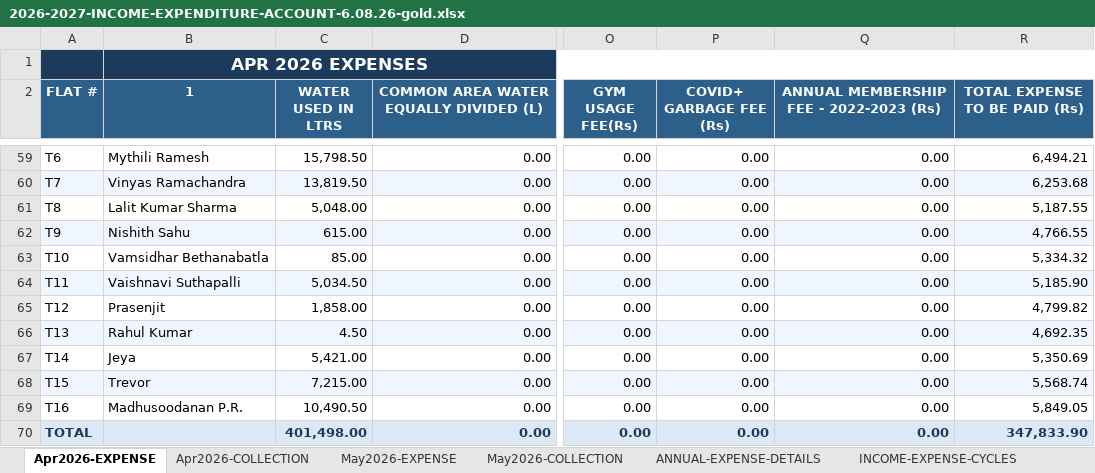
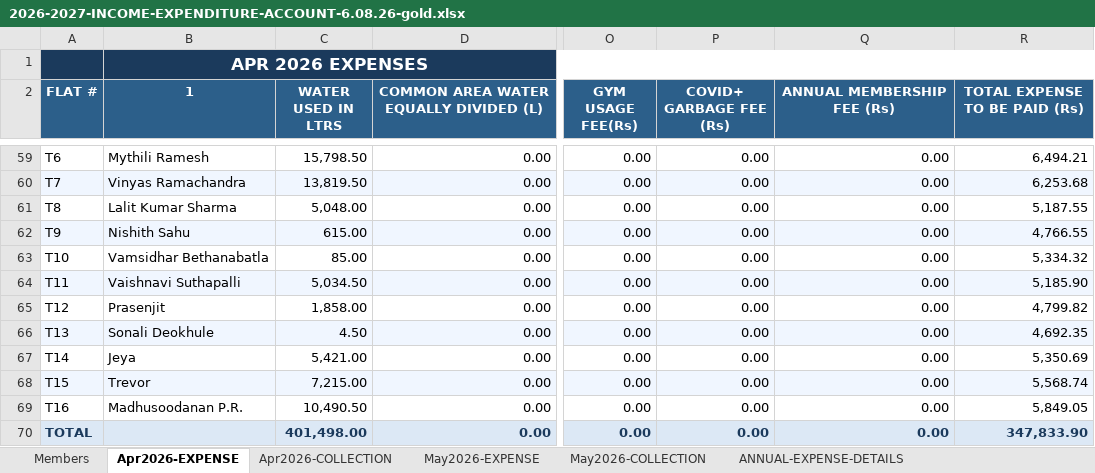
Before and after one commit to manapristine/manapristine, an Excel workbook: db/accounts/2026-2027-INCOME-EXPENDITURE-ACCOUNT-6.08.26-gold.xlsx, sheet Apr2026-EXPENSE, drawn as a sheet; only a part is shown, gaps mark what is left out; values as stored, in another font and other column widths than the file's, no borders; the diff names each change by its address in the sheet, - before the commit and + after, or states it on an @@ line.

```diff
--- a/db/accounts/2026-2027-INCOME-EXPENDITURE-ACCOUNT-6.08.26-gold.xlsx (sheet Apr2026-EXPENSE)
+++ b/db/accounts/2026-2027-INCOME-EXPENDITURE-ACCOUNT-6.08.26-gold.xlsx (sheet Apr2026-EXPENSE)
@@ sheet tab unhidden: Members @@
-Q2: ANNUAL MEMBERSHIP FEE - 2022-2023 (Rs)
+Q2: ANNUAL MEMBERSHIP FEE (Rs)
-B66 (1): Rahul Kumar
+B66 (1): Sonali Deokhule
```
Also changed, not shown: sheet INCOME-EXPENSE-CYCLES, sheet May2026-EXPENSE, sheet May2026-COLLECTION, sheet Apr2026-COLLECTION, charts or pictures, 4 other files.
